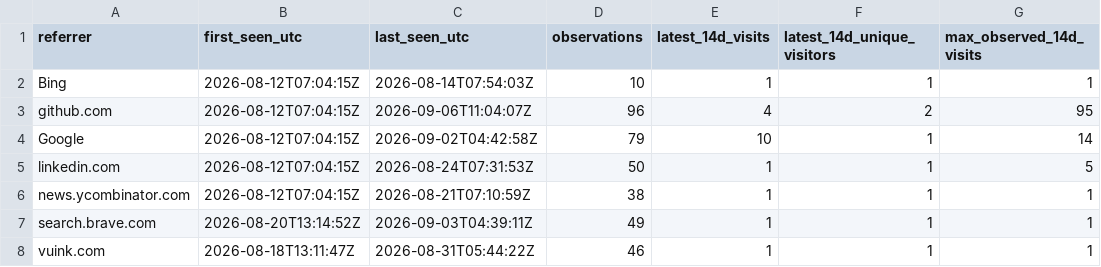
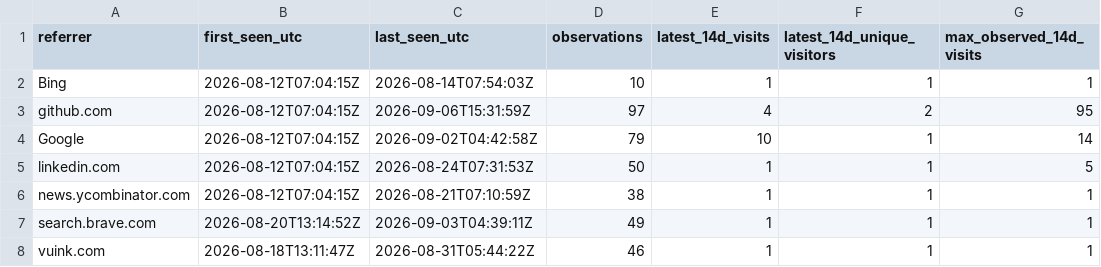
Before and after one commit to cloudcell/om-core, a CSV file: stats/referrers-ever.csv, drawn as a sheet; only a part is shown; the diff names each change by its address in the sheet, - before the commit and + after, or states it on an @@ line.

```diff
--- a/stats/referrers-ever.csv
+++ b/stats/referrers-ever.csv
-C3 (last_seen_utc): 2026-09-06T11:04:07Z
+C3 (last_seen_utc): 2026-09-06T15:31:59Z
-D3 (observations): 96
+D3 (observations): 97
```
Also changed, not shown: stats/referrers-windows.csv, 4 other files.
